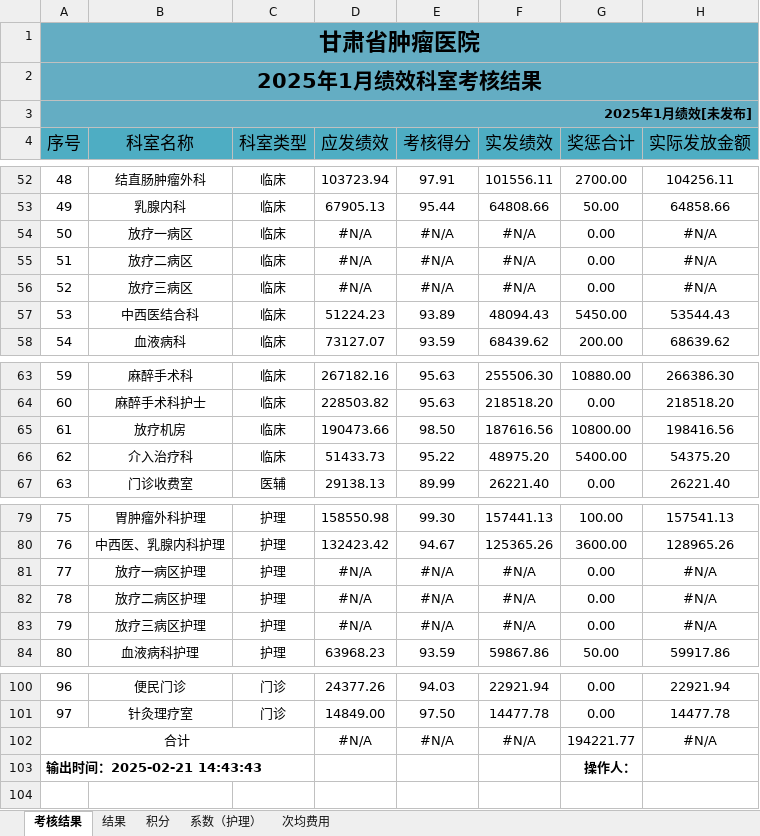
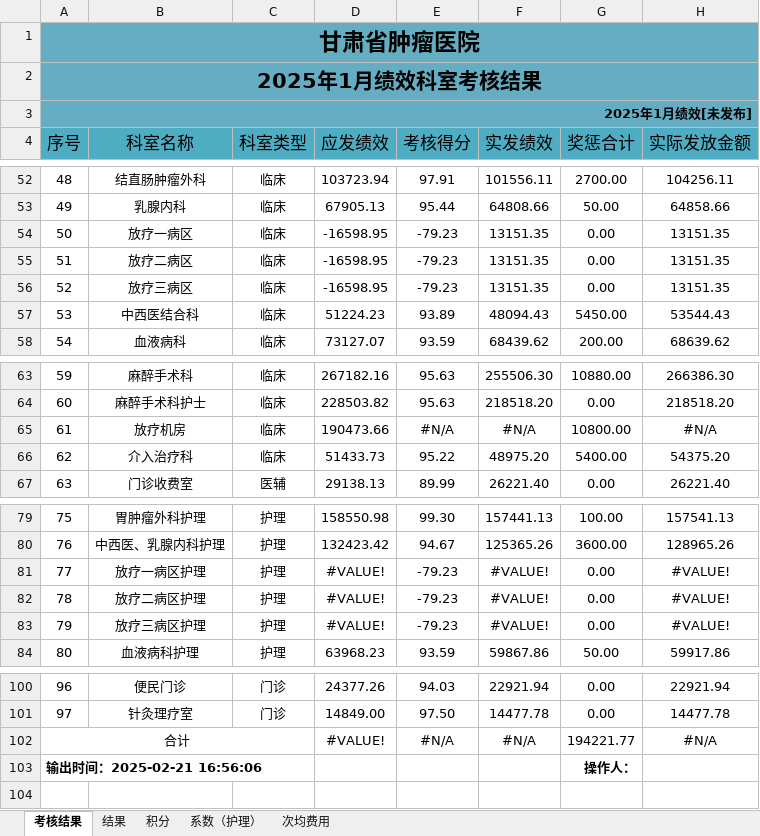
Before and after one commit to frozenblackflame/EconomicManagementWork, an Excel workbook: 自用--每月固定/template/绩效_模板.xlsm, sheet 考核结果, drawn as a sheet; only a part is shown, gaps mark what is left out; values as stored, in another font and other column widths than the file's, no borders; the diff names each change by its address in the sheet, - before the commit and + after, or states it on an @@ line.

```diff
--- a/自用--每月固定/template/绩效_模板.xlsm (sheet 考核结果)
+++ b/自用--每月固定/template/绩效_模板.xlsm (sheet 考核结果)
-D54:D56 (应发绩效): #N/A
+D54:D56 (应发绩效): -16598.95
-E54:E56 (考核得分): #N/A
+E54:E56 (考核得分): -79.23
-F54:F56 (实发绩效): #N/A
+F54:F56 (实发绩效): 13151.35
-H54:H56 (实际发放金额): #N/A
+H54:H56 (实际发放金额): 13151.35
-E65 (考核得分): 98.50
+E65 (考核得分): #N/A
-F65 (实发绩效): 187616.56
+F65 (实发绩效): #N/A
-H65 (实际发放金额): 198416.56
+H65 (实际发放金额): #N/A
-D81:D83 (应发绩效): #N/A
+D81:D83 (应发绩效): #VALUE!
-E81:E83 (考核得分): #N/A
+E81:E83 (考核得分): -79.23
-F81:F83 (实发绩效): #N/A
+F81:F83 (实发绩效): #VALUE!
-H81:H83 (实际发放金额): #N/A
+H81:H83 (实际发放金额): #VALUE!
-D102 (应发绩效): #N/A
+D102 (应发绩效): #VALUE!
-A103 (序号): 输出时间：2025-02-21 14:43:43
+A103 (序号): 输出时间：2025-02-21 16:56:06
```
Also changed, not shown: sheet 结果, sheet 积分, sheet 系数（护理）, sheet 次均费用, formulas that keep their value, 自用--每月固定/template/实际值_模板.xlsm, 自用--每月固定/template/积分_模板.xlsm.
